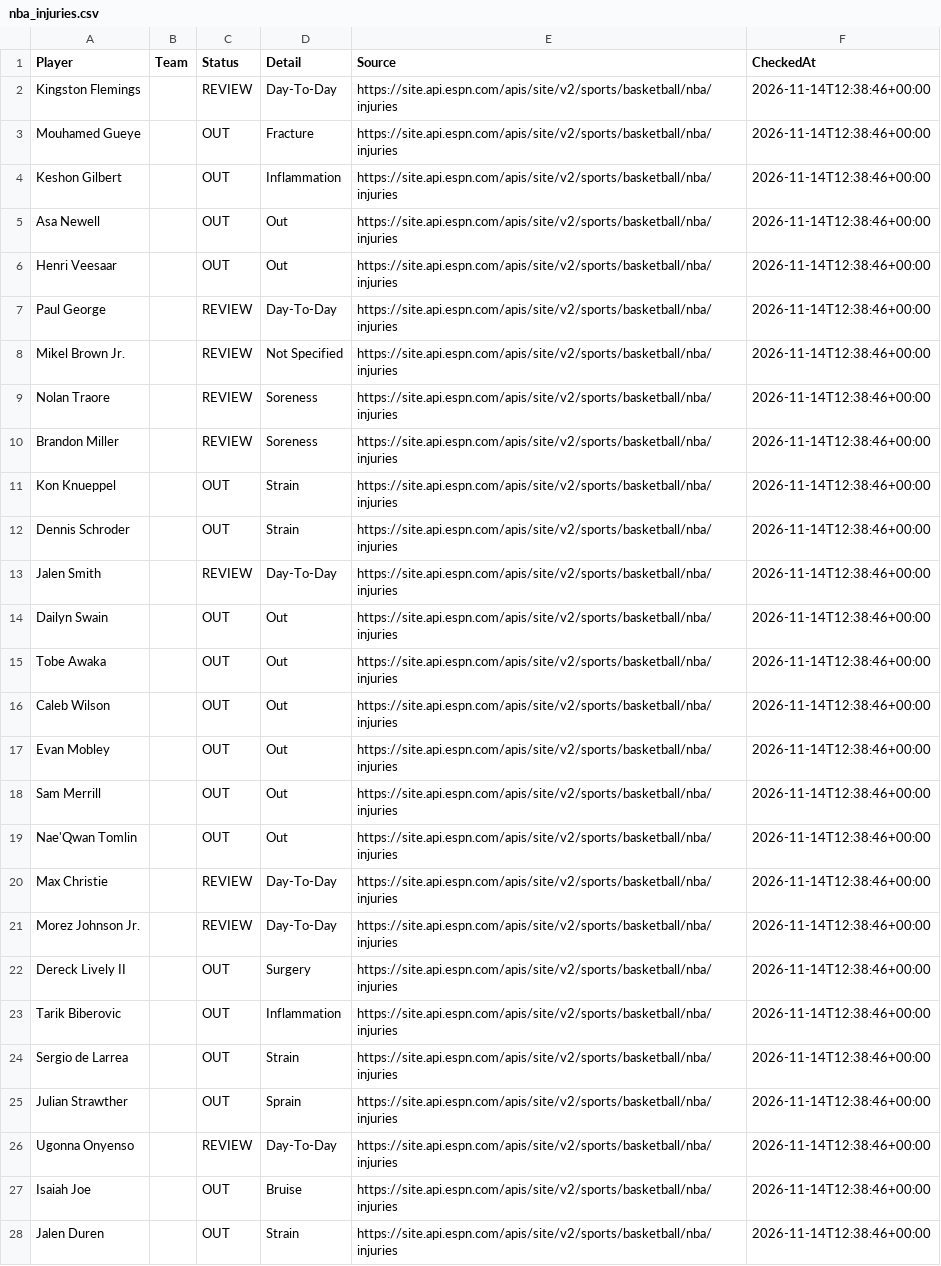
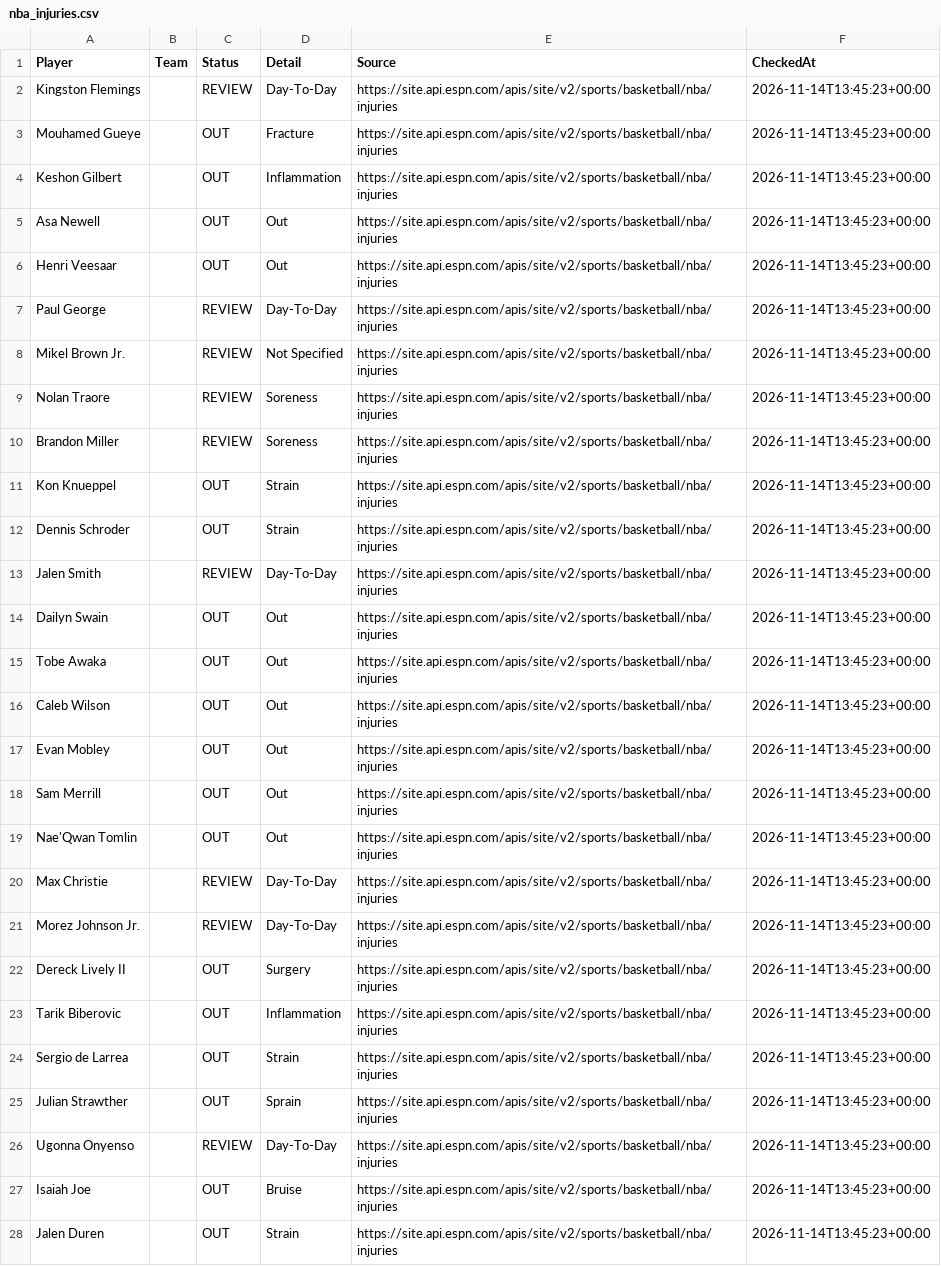
Before and after one commit to jakobabrahamson32-lgtm/courtside-edge, a CSV file: nba_injuries.csv, drawn as a sheet; only a part is shown; the diff covers the shown part only; the diff names each change by its address in the sheet, - before the commit and + after, or states it on an @@ line.

```diff
--- a/nba_injuries.csv
+++ b/nba_injuries.csv
-F2:F28 (CheckedAt): 2026-11-14T12:38:46+00:00
+F2:F28 (CheckedAt): 2026-11-14T13:45:23+00:00
```
Also changed, not shown: 73 edited cells elsewhere in this file, nfl_injuries.csv.
